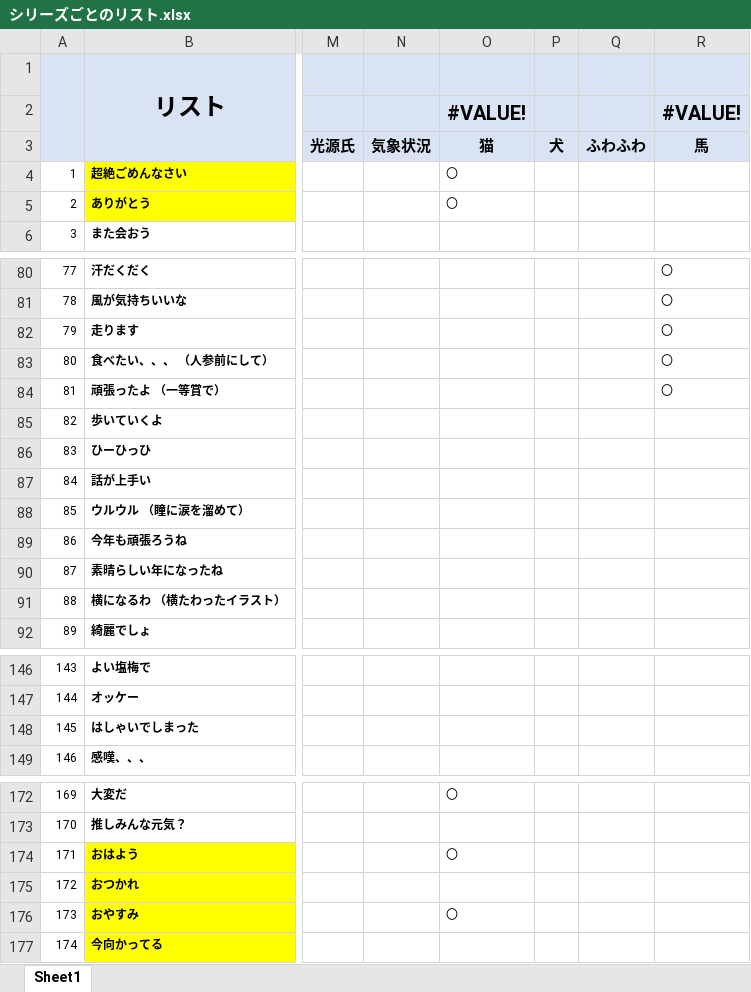
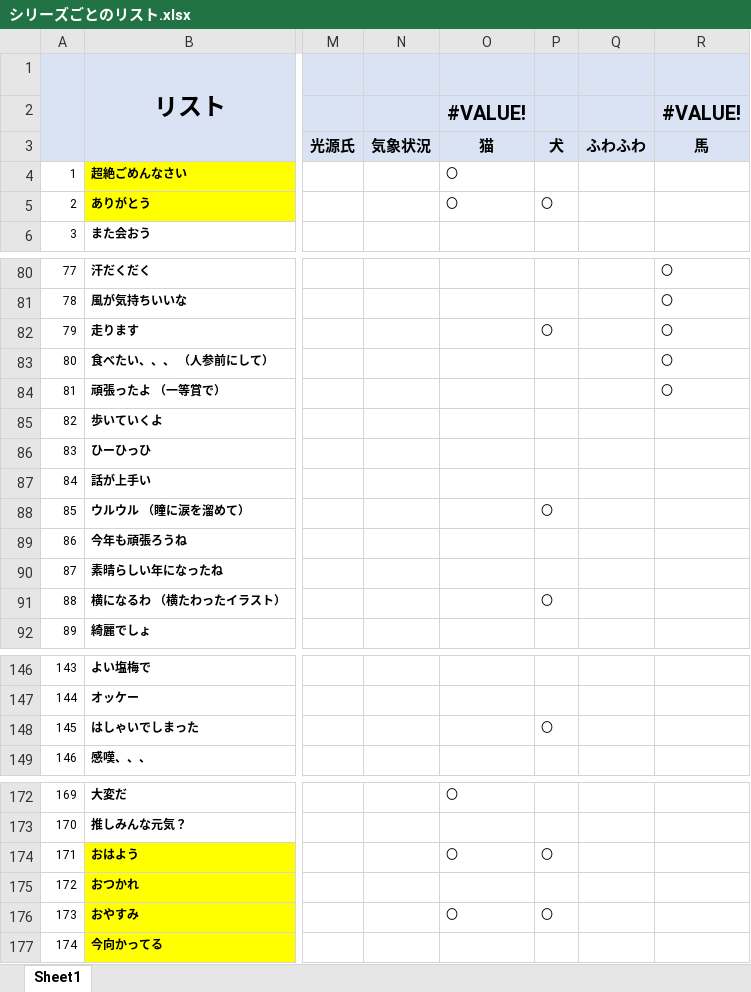
Before and after one commit to picky-web/line, an Excel workbook: LINE/シリーズごとのリスト.xlsx, sheet Sheet1, drawn as a sheet; only a part is shown, gaps mark what is left out; values as stored, in another font and other column widths than the file's, no borders; the diff covers the shown part only; the diff names each change by its address in the sheet, - before the commit and + after, or states it on an @@ line.

```diff
--- a/LINE/シリーズごとのリスト.xlsx (sheet Sheet1)
+++ b/LINE/シリーズごとのリスト.xlsx (sheet Sheet1)
-P5: (empty)
+P5: 〇
-P82: (empty)
+P82: 〇
-P88: (empty)
+P88: 〇
-P91: (empty)
+P91: 〇
-P148: (empty)
+P148: 〇
-P174: (empty)
+P174: 〇
-P176: (empty)
+P176: 〇
```
Also changed, not shown: 10 edited cells elsewhere in this sheet, 1 other file.
